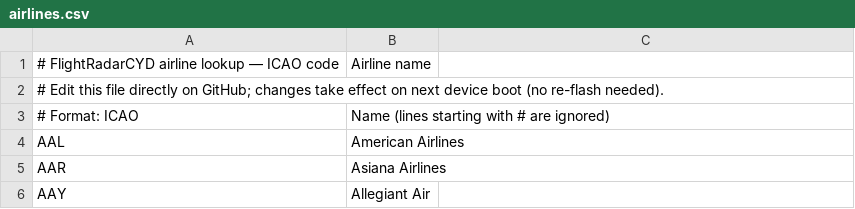
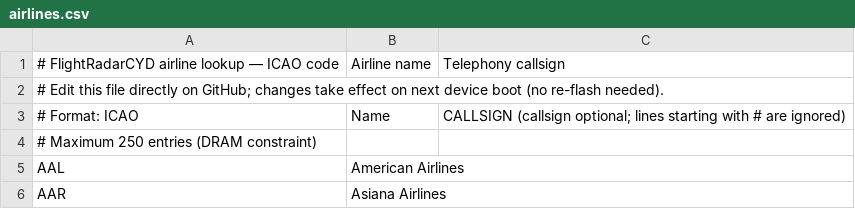
Before and after one commit to dpoler/FlightRadarCYD, a CSV file: airlines.csv, drawn as a sheet; only a part is shown; the shorter side is filled out with more unchanged rows.

Commit message:
Add telephony callsign field to airline lookup
AirlineEntry gains a callsign[16] field parsed from a new optional third
column in airlines.csv. Old two-column files load gracefully with an empty
callsign. Detail overlay now shows 'Name (CALLSIGN) Type' when available.
AIRLINES_MAX reduced from 400 to 250 to stay within DRAM budget.

```diff
--- a/airlines.csv
+++ b/airlines.csv
@@ -1,4 +1,5 @@
-# FlightRadarCYD airline lookup — ICAO code, Airline name
+# FlightRadarCYD airline lookup — ICAO code, Airline name, Telephony callsign
 # Edit this file directly on GitHub; changes take effect on next device boot (no re-flash needed).
-# Format: ICAO,Name   (lines starting with # are ignored)
+# Format: ICAO,Name,CALLSIGN   (callsign optional; lines starting with # are ignored)
+# Maximum 250 entries (DRAM constraint)
 AAL,American Airlines
```
Also changed, not shown: 3 other files.
